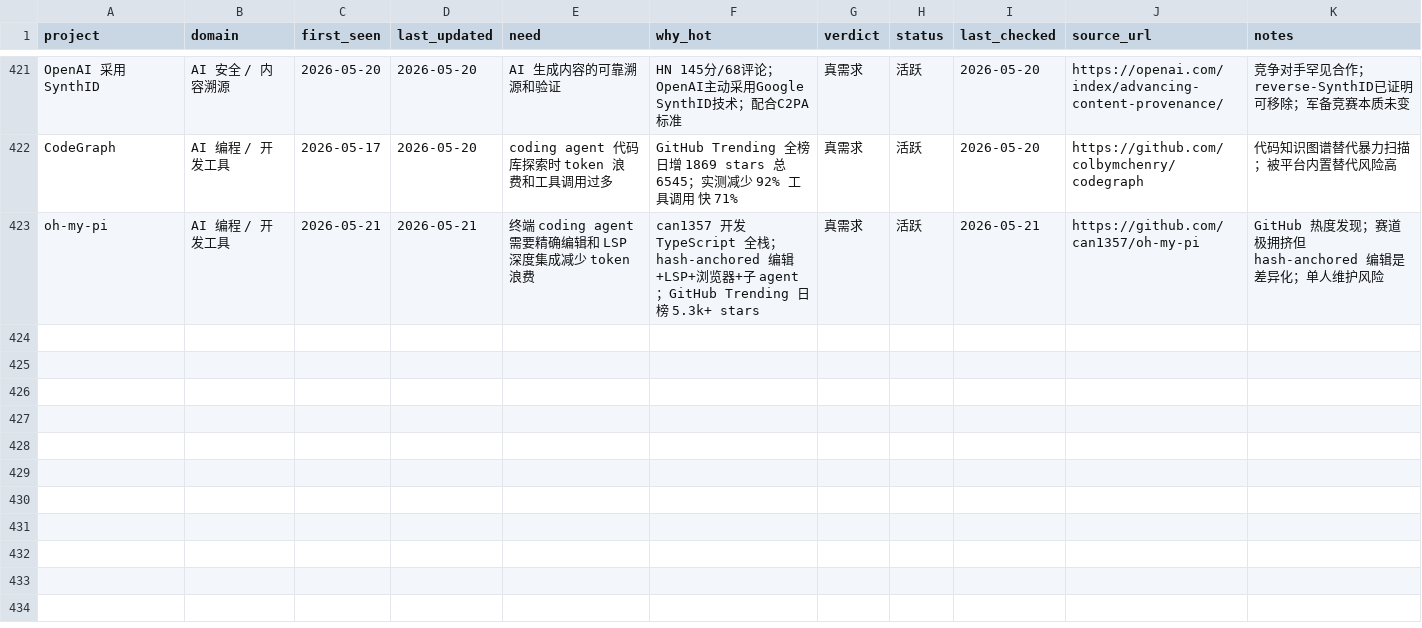
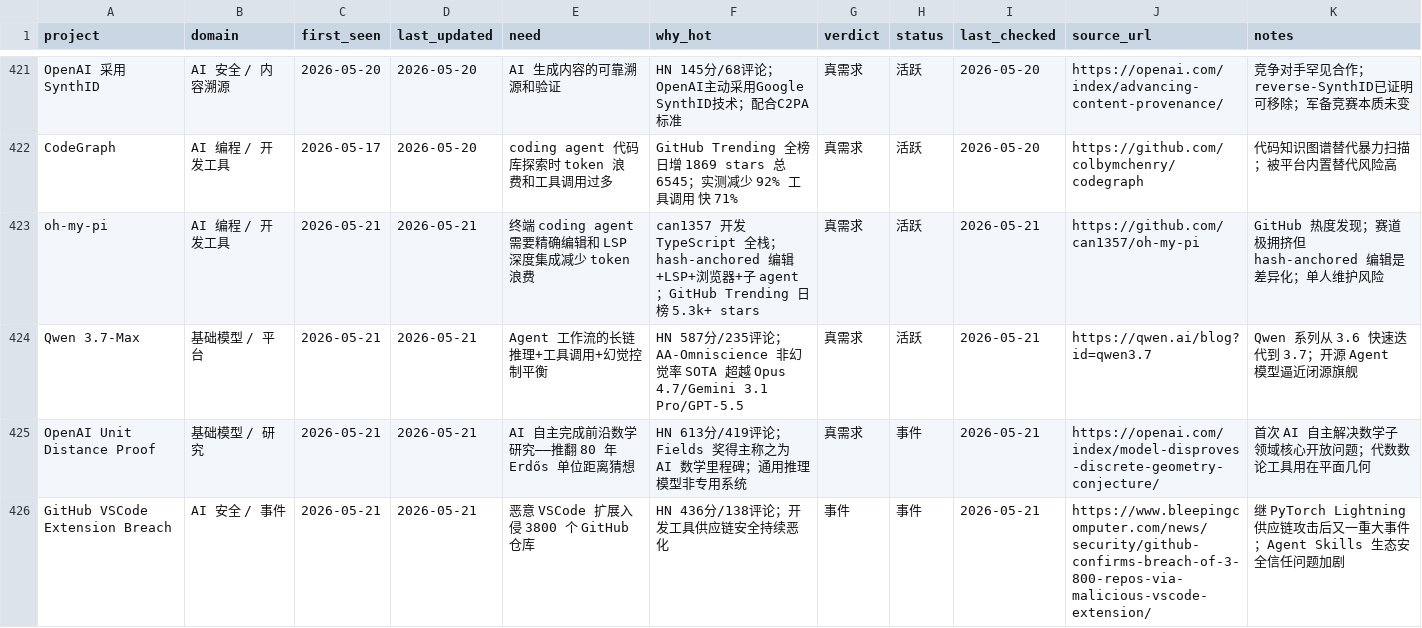
Before and after one commit to KuumaSan/AIProducts, a CSV file: tracking/ai-projects.csv, drawn as a sheet; only a part is shown, gaps mark what is left out.

Commit message:
chore: update ai-projects tracking 2026-05-21

```diff
--- a/tracking/ai-projects.csv
+++ b/tracking/ai-projects.csv
@@ -423 +423,4 @@ CodeGraph,AI 编程 / 开发工具,2026-05-17,2026-05-20,coding agent 代码库
 oh-my-pi,AI 编程 / 开发工具,2026-05-21,2026-05-21,终端 coding agent 需要精确编辑和 LSP 深度集成减少 token 浪费,"can1357 开发 TypeScript 全栈；hash-anchored 编辑+LSP+浏览器+子 agent；GitHub Trending 日榜 5.3k+ stars",真需求,活跃,2026-05-21,https://github.com/can1357/oh-my-pi,GitHub 热度发现；赛道极拥挤但 hash-anchored 编辑是差异化；单人维护风险
+Qwen 3.7-Max,基础模型 / 平台,2026-05-21,2026-05-21,Agent 工作流的长链推理+工具调用+幻觉控制平衡,HN 587分/235评论；AA-Omniscience 非幻觉率 SOTA 超越 Opus 4.7/Gemini 3.1 Pro/GPT-5.5,真需求,活跃,2026-05-21,https://qwen.ai/blog?id=qwen3.7,Qwen 系列从 3.6 快速迭代到 3.7；开源 Agent 模型逼近闭源旗舰
+OpenAI Unit Distance Proof,基础模型 / 研究,2026-05-21,2026-05-21,AI 自主完成前沿数学研究——推翻 80 年 Erdős 单位距离猜想,HN 613分/419评论；Fields 奖得主称之为 AI 数学里程碑；通用推理模型非专用系统,真需求,事件,2026-05-21,https://openai.com/index/model-disproves-discrete-geometry-conjecture/,首次 AI 自主解决数学子领域核心开放问题；代数数论工具用在平面几何
+GitHub VSCode Extension Breach,AI 安全 / 事件,2026-05-21,2026-05-21,恶意 VSCode 扩展入侵 3800 个 GitHub 仓库,HN 436分/138评论；开发工具供应链安全持续恶化,事件,事件,2026-05-21,https://www.bleepingcomputer.com/news/security/github-confirms-breach-of-3-800-repos-via-malicious-vscode-extension/,继 PyTorch Lightning 供应链攻击后又一重大事件；Agent Skills 生态安全信任问题加剧
```
